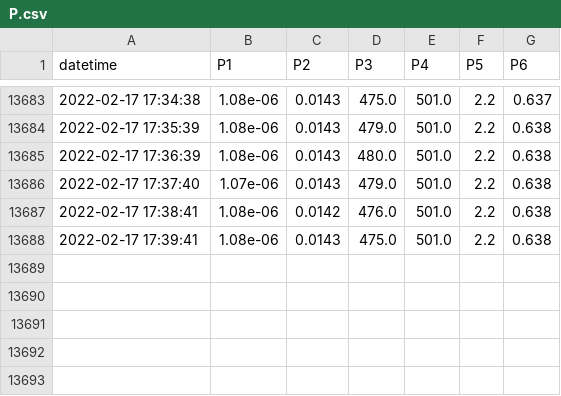
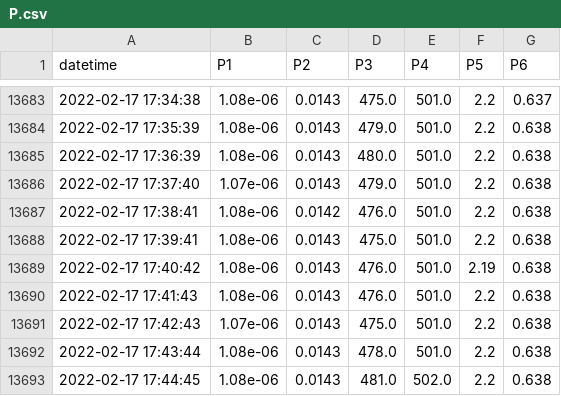
Before and after one commit to SciGEsN/SRC086, a CSV file: data/P.csv, drawn as a sheet; only a part is shown, gaps mark what is left out; the diff names each change by its address in the sheet, - before the commit and + after, or states it on an @@ line.

```diff
--- a/data/P.csv
+++ b/data/P.csv
+row 13689: 2022-02-17 17:40:42 | 1.08e-06 | 0.0143 | 476.0 | 501.0 | 2.19 | 0.638
+row 13690: 2022-02-17 17:41:43 | 1.08e-06 | 0.0143 | 476.0 | 501.0 | 2.2 | 0.638
+row 13691: 2022-02-17 17:42:43 | 1.07e-06 | 0.0143 | 475.0 | 501.0 | 2.2 | 0.638
+row 13692: 2022-02-17 17:43:44 | 1.08e-06 | 0.0143 | 478.0 | 501.0 | 2.2 | 0.638
+row 13693: 2022-02-17 17:44:45 | 1.08e-06 | 0.0143 | 481.0 | 502.0 | 2.2 | 0.638
```
Also changed, not shown: data/T1.csv, data/T2.csv, 9 other files.
